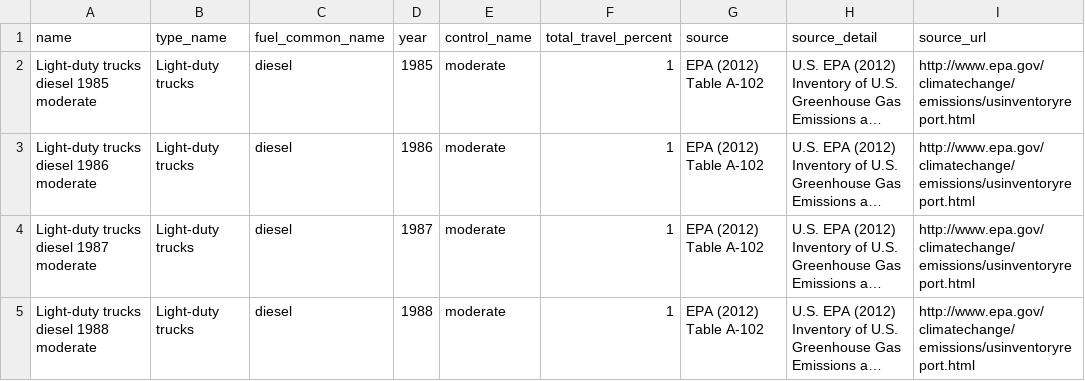
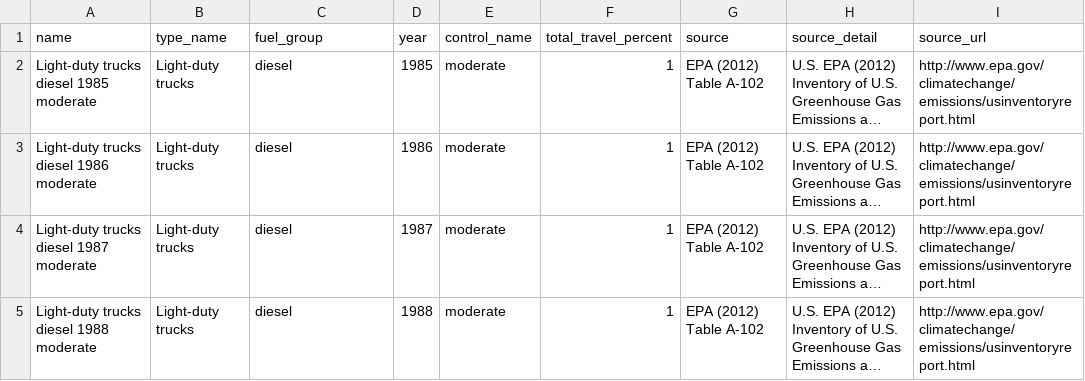
Before and after one commit to faradayio/earth, a CSV file: data/automobile/annual_emission_controls.csv, drawn as a sheet; only a part is shown; long unchanged cells end in …; the diff names each change by its address in the sheet, - before the commit and + after, or states it on an @@ line.

Commit message:
fuel_common_name -> fuel_group

```diff
--- a/data/automobile/annual_emission_controls.csv
+++ b/data/automobile/annual_emission_controls.csv
-C1: fuel_common_name
+C1: fuel_group
```
Also changed, not shown: data/automobile/annual_fuel_consumption.csv, data/automobile/auto_fuel_data.csv, 18 other files.
